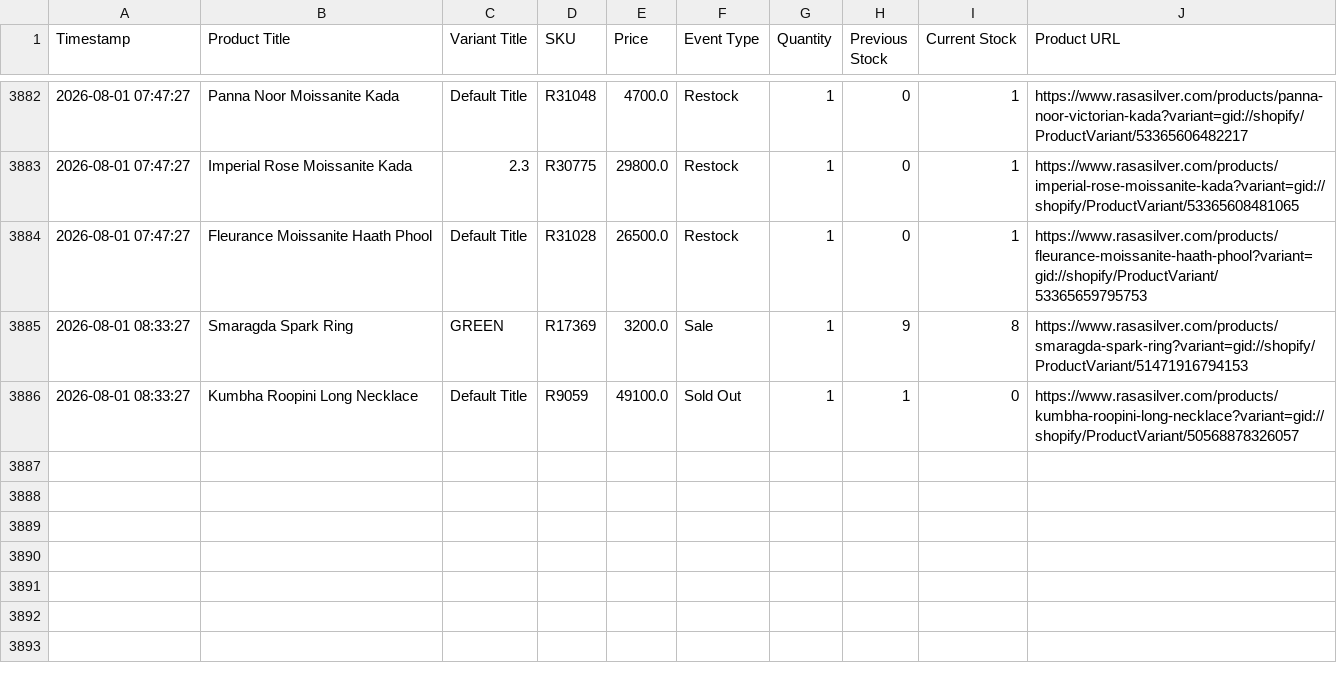
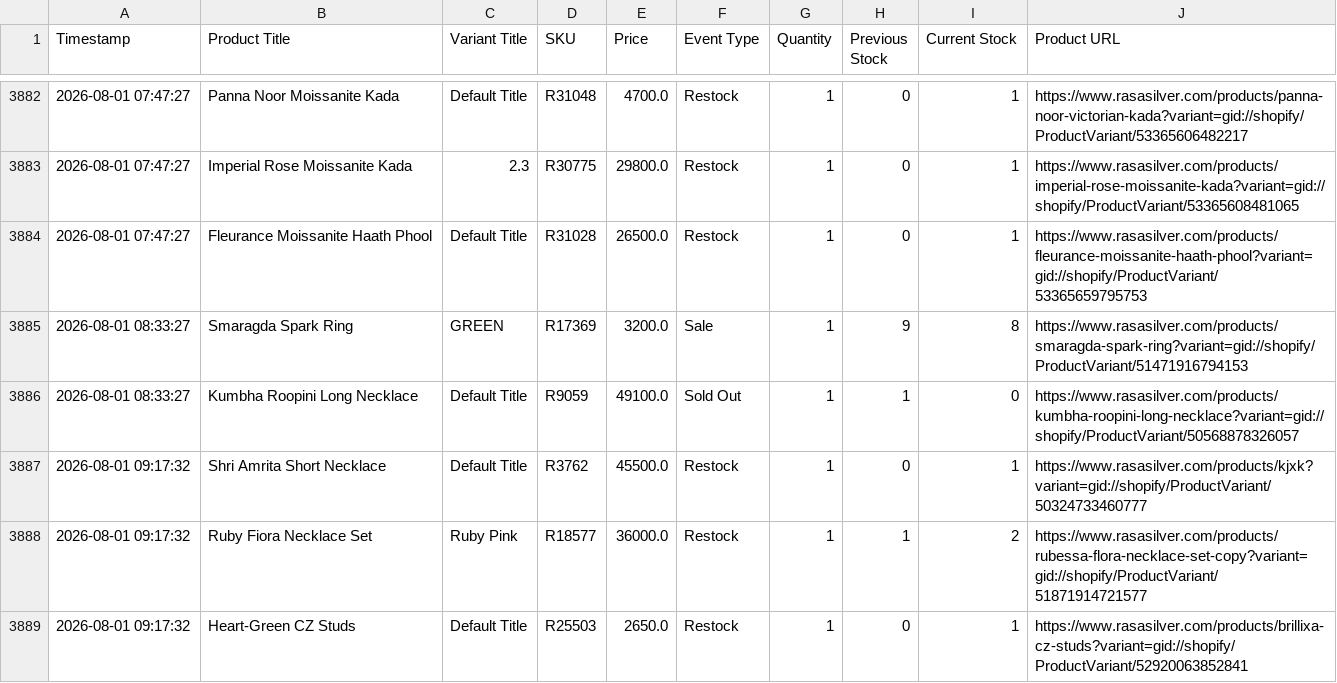
Before and after one commit to ictmentorshipdrive3-boop/Telegram-shopify-inventory-tracker-, a CSV file: rasasilver_com_live_sales_log.csv, drawn as a sheet; only a part is shown, gaps mark what is left out; the diff names each change by its address in the sheet, - before the commit and + after, or states it on an @@ line.

```diff
--- a/rasasilver_com_live_sales_log.csv
+++ b/rasasilver_com_live_sales_log.csv
+row 3887: 2026-08-01 09:17:32 | Shri Amrita Short Necklace | Default Title | R3762 | 45500.0 | Restock | 1 | 0 | 1 | https://www.rasasilver.com/products/kjxk?variant=gid://shopify/ProductVariant/50324733460777
+row 3888: 2026-08-01 09:17:32 | Ruby Fiora Necklace Set | Ruby Pink | R18577 | 36000.0 | Restock | 1 | 1 | 2 | https://www.rasasilver.com/products/rubessa-flora-necklace-set-copy?variant=gid://shopify/ProductVariant/51871914721577
+row 3889: 2026-08-01 09:17:32 | Heart-Green CZ Studs | Default Title | R25503 | 2650.0 | Restock | 1 | 0 | 1 | https://www.rasasilver.com/products/brillixa-cz-studs?variant=gid://shopify/ProductVariant/52920063852841
```
Also changed, not shown: 1 other file.
